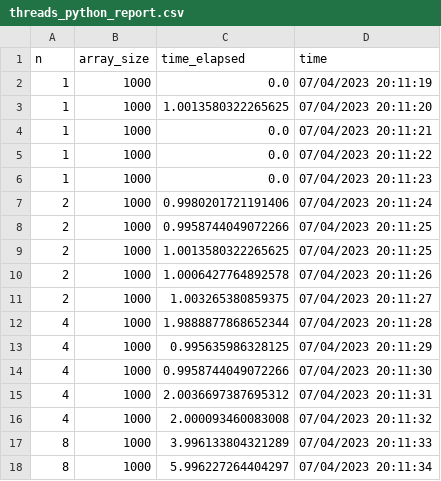
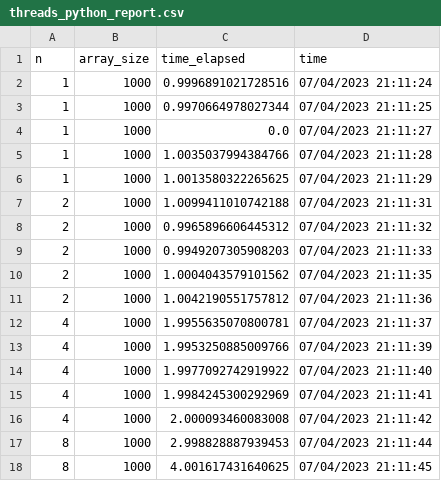
Before and after one commit to AHalic/SisDist_Labs, a CSV file: Lab_1/threads_python_report.csv, drawn as a sheet; only a part is shown; the diff covers the shown part only.

Commit message:
create reports
Co-Authored-By: Sophie Dilhon <51868657+AHalic@users.noreply.github.com>
Co-Authored-By: IagoSC <21135637+IagoSC@users.noreply.github.com>

```diff
--- a/Lab_1/threads_python_report.csv
+++ b/Lab_1/threads_python_report.csv
@@ -1,18 +1,18 @@
 n;array_size;time_elapsed;time
-1;1000;0.0;07/04/2023 20:11:19
-1;1000;1.0013580322265625;07/04/2023 20:11:20
-1;1000;0.0;07/04/2023 20:11:21
-1;1000;0.0;07/04/2023 20:11:22
-1;1000;0.0;07/04/2023 20:11:23
-2;1000;0.9980201721191406;07/04/2023 20:11:24
-2;1000;0.9958744049072266;07/04/2023 20:11:25
-2;1000;1.0013580322265625;07/04/2023 20:11:25
-2;1000;1.0006427764892578;07/04/2023 20:11:26
-2;1000;1.003265380859375;07/04/2023 20:11:27
-4;1000;1.9888877868652344;07/04/2023 20:11:28
-4;1000;0.995635986328125;07/04/2023 20:11:29
-4;1000;0.9958744049072266;07/04/2023 20:11:30
-4;1000;2.0036697387695312;07/04/2023 20:11:31
-4;1000;2.000093460083008;07/04/2023 20:11:32
-8;1000;3.996133804321289;07/04/2023 20:11:33
-8;1000;5.996227264404297;07/04/2023 20:11:34
+1;1000;0.9996891021728516;07/04/2023 21:11:24
+1;1000;0.9970664978027344;07/04/2023 21:11:25
+1;1000;0.0;07/04/2023 21:11:27
+1;1000;1.0035037994384766;07/04/2023 21:11:28
+1;1000;1.0013580322265625;07/04/2023 21:11:29
+2;1000;1.0099411010742188;07/04/2023 21:11:31
+2;1000;0.9965896606445312;07/04/2023 21:11:32
+2;1000;0.9949207305908203;07/04/2023 21:11:33
+2;1000;1.0004043579101562;07/04/2023 21:11:35
+2;1000;1.0042190551757812;07/04/2023 21:11:36
+4;1000;1.9955635070800781;07/04/2023 21:11:37
+4;1000;1.9953250885009766;07/04/2023 21:11:39
+4;1000;1.9977092742919922;07/04/2023 21:11:40
+4;1000;1.9984245300292969;07/04/2023 21:11:41
+4;1000;2.000093460083008;07/04/2023 21:11:42
+8;1000;2.998828887939453;07/04/2023 21:11:44
+8;1000;4.001617431640625;07/04/2023 21:11:45
```
Also changed, not shown: 26 edited cells elsewhere in this file, Lab_1/process_python_report.csv, Lab_1/threads_bubble_report.csv, 3 other files.
